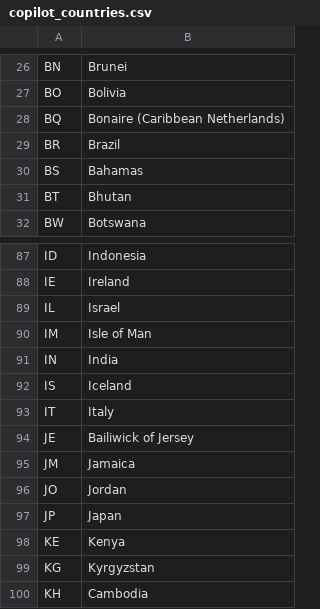
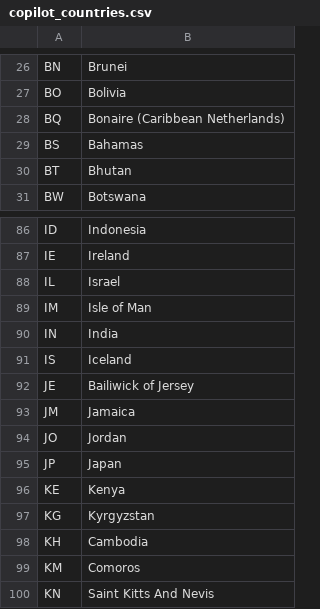
Before and after one commit to brightdata/answer-engines-country-codes, a CSV file: copilot_countries.csv, drawn as a sheet; only a part is shown, gaps mark what is left out; the shorter side is filled out with more unchanged rows; the diff names each change by its address in the sheet, - before the commit and + after, or states it on an @@ line.

Commit message:
Update copilot_countries.csv

```diff
--- a/copilot_countries.csv
+++ b/copilot_countries.csv
-row 29: BR | Brazil
-row 93: IT | Italy
```
